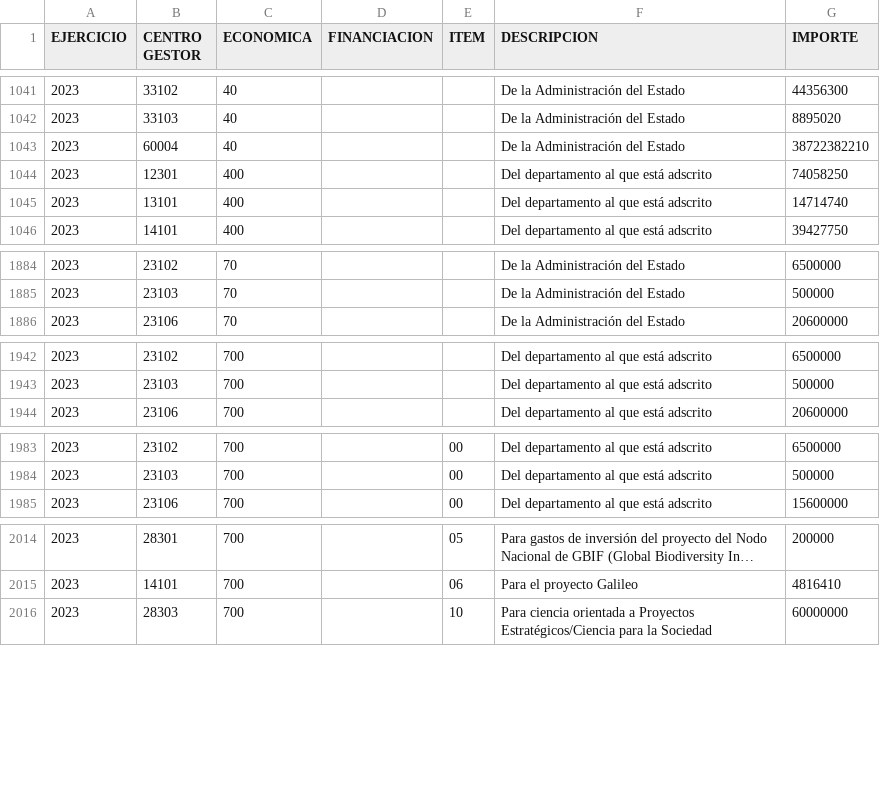
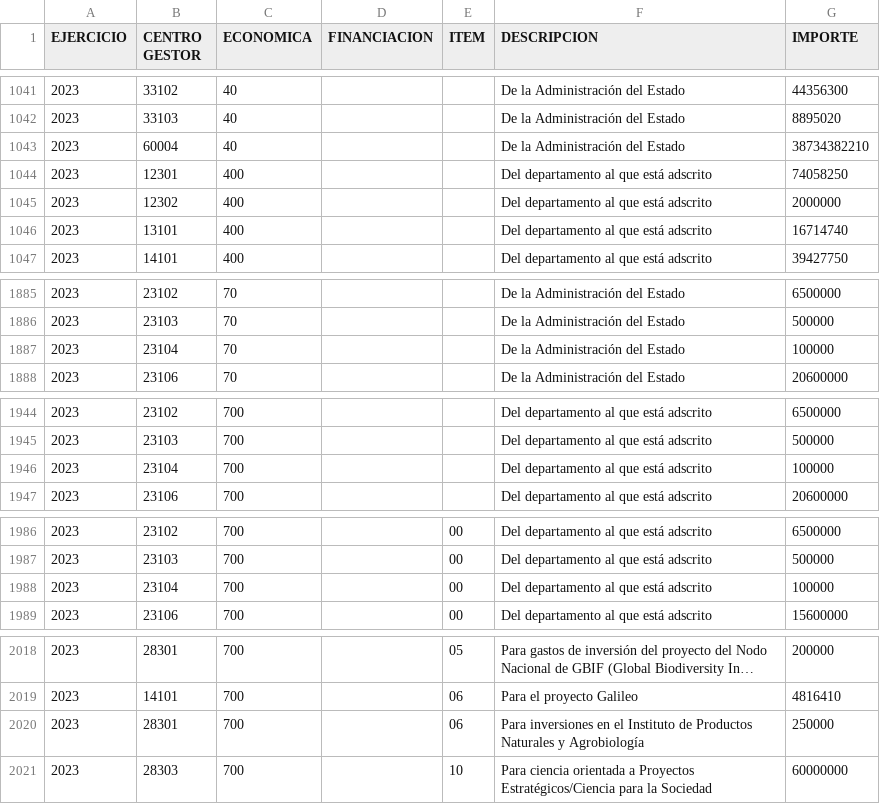
Before and after one commit to civio/presupuesto-pge, a CSV file: data/es/pais/2023/ingresos.csv, drawn as a sheet; only a part is shown, gaps mark what is left out; long unchanged cells end in …; the diff covers the shown part only.

```diff
--- a/data/es/pais/2023/ingresos.csv
+++ b/data/es/pais/2023/ingresos.csv
@@ -1042,5 +1042,6 @@ EJERCICIO;CENTRO GESTOR;ECONOMICA;FINANCIACION;ITEM;DESCRIPCION;IMPORTE
 2023;33103;40;;;De la Administración del Estado;8895020
-2023;60004;40;;;De la Administración del Estado;38722382210
+2023;60004;40;;;De la Administración del Estado;38734382210
 2023;12301;400;;;Del departamento al que está adscrito;74058250
-2023;13101;400;;;Del departamento al que está adscrito;14714740
+2023;12302;400;;;Del departamento al que está adscrito;2000000
+2023;13101;400;;;Del departamento al que está adscrito;16714740
 2023;14101;400;;;Del departamento al que está adscrito;39427750
@@ -1885,2 +1886,3 @@ EJERCICIO;CENTRO GESTOR;ECONOMICA;FINANCIACION;ITEM;DESCRIPCION;IMPORTE
 2023;23103;70;;;De la Administración del Estado;500000
+2023;23104;70;;;De la Administración del Estado;100000
 2023;23106;70;;;De la Administración del Estado;20600000
@@ -1943,2 +1945,3 @@ EJERCICIO;CENTRO GESTOR;ECONOMICA;FINANCIACION;ITEM;DESCRIPCION;IMPORTE
 2023;23103;700;;;Del departamento al que está adscrito;500000
+2023;23104;700;;;Del departamento al que está adscrito;100000
 2023;23106;700;;;Del departamento al que está adscrito;20600000
@@ -1984,2 +1987,3 @@ EJERCICIO;CENTRO GESTOR;ECONOMICA;FINANCIACION;ITEM;DESCRIPCION;IMPORTE
 2023;23103;700;;00;Del departamento al que está adscrito;500000
+2023;23104;700;;00;Del departamento al que está adscrito;100000
 2023;23106;700;;00;Del departamento al que está adscrito;15600000
@@ -2015,2 +2019,3 @@ EJERCICIO;CENTRO GESTOR;ECONOMICA;FINANCIACION;ITEM;DESCRIPCION;IMPORTE
 2023;14101;700;;06;Para el proyecto Galileo;4816410
+2023;28301;700;;06;Para inversiones en el Instituto de Productos Naturales y Agrobiología;250000
 2023;28303;700;;10;Para ciencia orientada a Proyectos Estratégicos/Ciencia para la Sociedad;60000000
```
Also changed, not shown: 36 edited cells elsewhere in this file, 3 other files.
